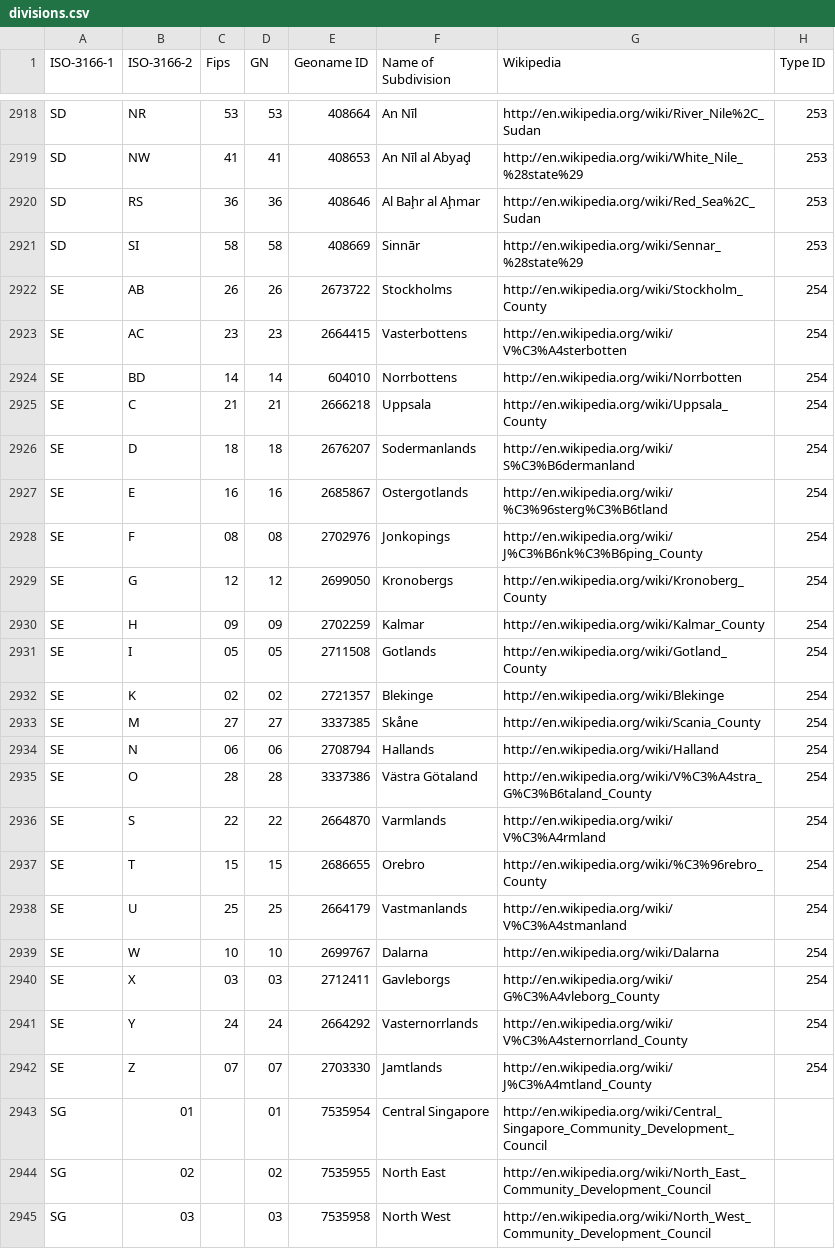
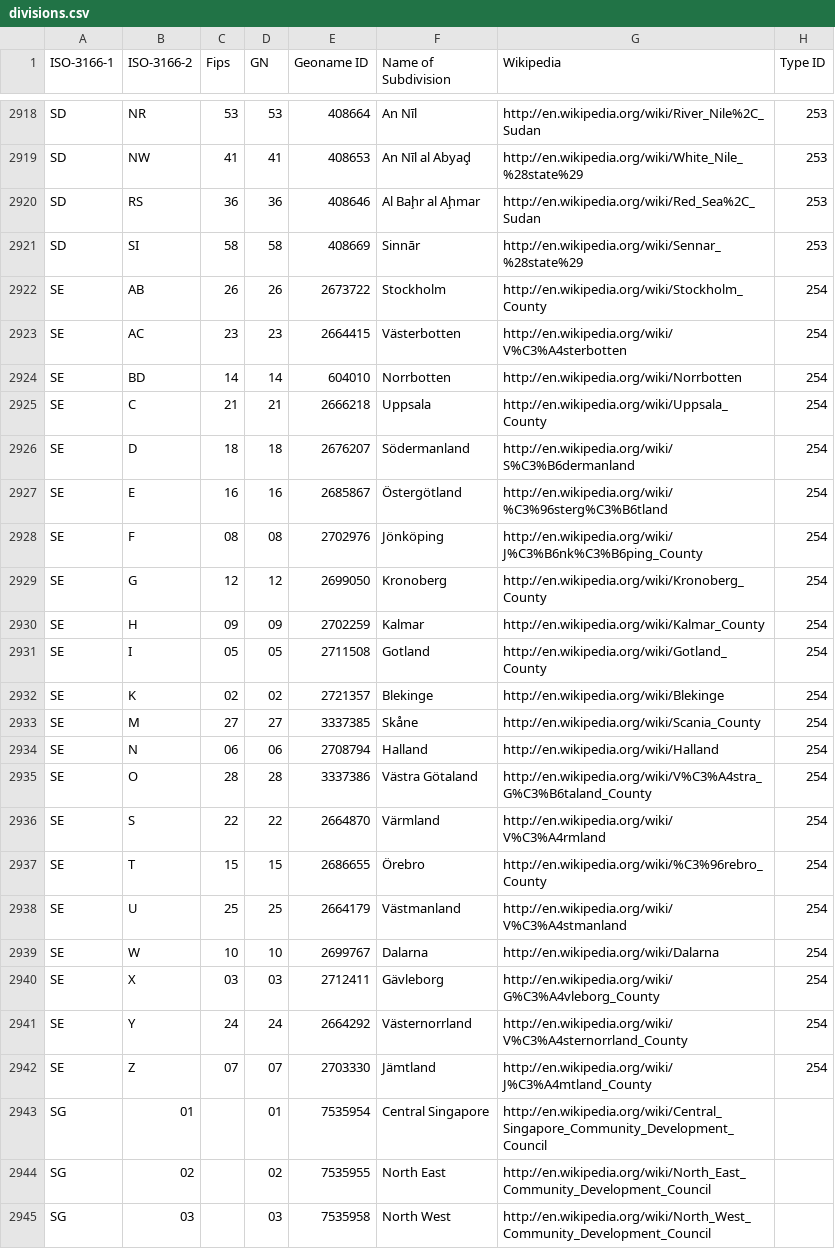
Before and after one commit to science-automation/genSyntheaEU, a CSV file: data/divisions.csv, drawn as a sheet; only a part is shown, gaps mark what is left out; the diff names each change by its address in the sheet, - before the commit and + after, or states it on an @@ line.

Commit message:
fix naming for se regions

```diff
--- a/data/divisions.csv
+++ b/data/divisions.csv
-F2922 (Name of Subdivision): Stockholms
+F2922 (Name of Subdivision): Stockholm
-F2923 (Name of Subdivision): Vasterbottens
+F2923 (Name of Subdivision): Västerbotten
-F2924 (Name of Subdivision): Norrbottens
+F2924 (Name of Subdivision): Norrbotten
-F2926 (Name of Subdivision): Sodermanlands
+F2926 (Name of Subdivision): Södermanland
-F2927 (Name of Subdivision): Ostergotlands
+F2927 (Name of Subdivision): Östergötland
-F2928 (Name of Subdivision): Jonkopings
+F2928 (Name of Subdivision): Jönköping
-F2929 (Name of Subdivision): Kronobergs
+F2929 (Name of Subdivision): Kronoberg
-F2931 (Name of Subdivision): Gotlands
+F2931 (Name of Subdivision): Gotland
-F2934 (Name of Subdivision): Hallands
+F2934 (Name of Subdivision): Halland
-F2936 (Name of Subdivision): Varmlands
+F2936 (Name of Subdivision): Värmland
-F2937 (Name of Subdivision): Orebro
+F2937 (Name of Subdivision): Örebro
-F2938 (Name of Subdivision): Vastmanlands
+F2938 (Name of Subdivision): Västmanland
-F2940 (Name of Subdivision): Gavleborgs
+F2940 (Name of Subdivision): Gävleborg
-F2941 (Name of Subdivision): Vasternorrlands
+F2941 (Name of Subdivision): Västernorrland
-F2942 (Name of Subdivision): Jamtlands
+F2942 (Name of Subdivision): Jämtland
```
